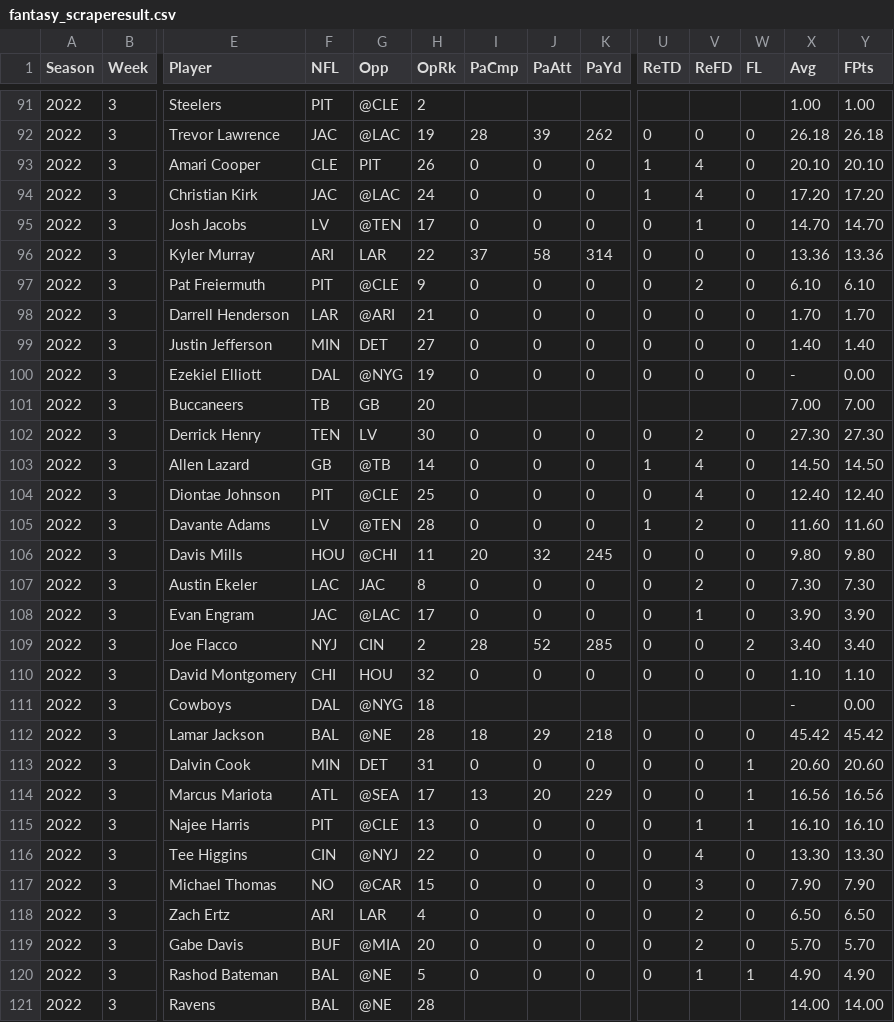
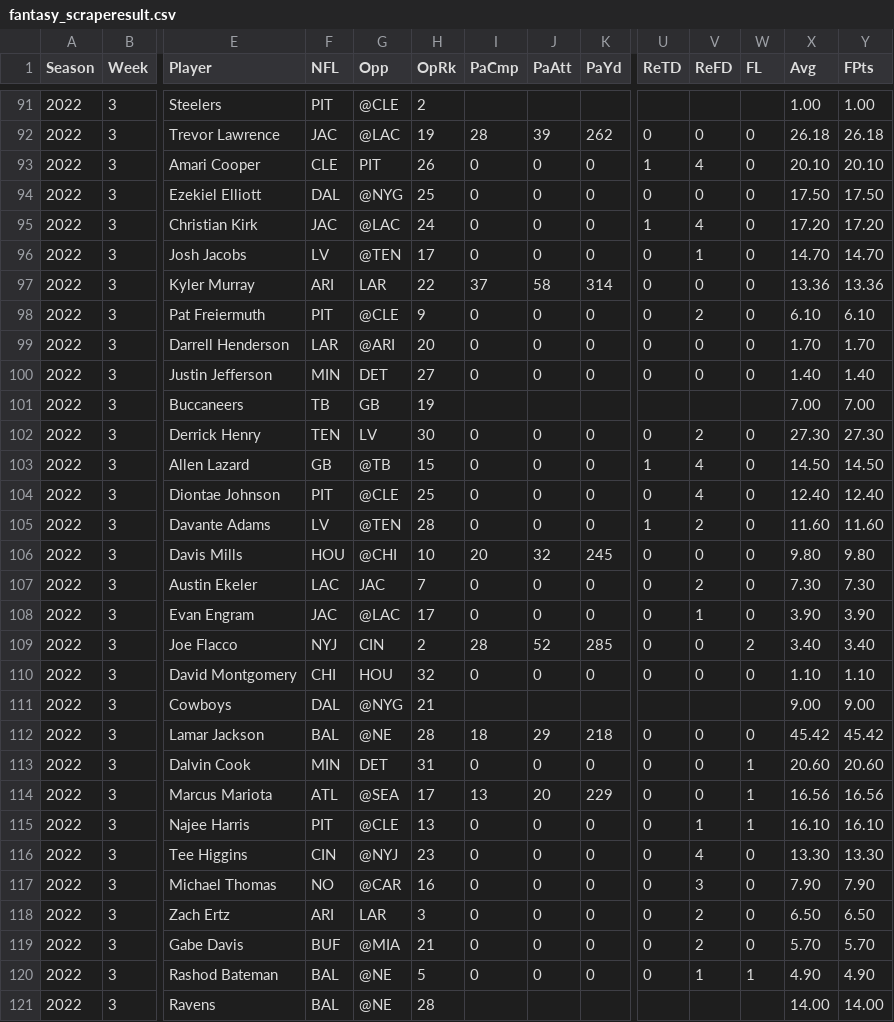
Before and after one commit to rmaxsm/TRUFFLEdash, a CSV file: data/backup/fantasy_scraperesult.csv, drawn as a sheet; only a part is shown, gaps mark what is left out; removed rows and columns are numbered as before the commit, all else as after; rows hold the shown columns only; the diff covers the shown part only; the diff names each change by its address in the sheet, - before the commit and + after, or states it on an @@ line.

```diff
--- a/data/backup/fantasy_scraperesult.csv
+++ b/data/backup/fantasy_scraperesult.csv
+row 94: 2022 | 3 | Ezekiel Elliott | DAL | @NYG | 25 | 0 | 0 | 0 | 0 | 0 | 0 | 17.50 | 17.50
-H99 (OpRk): 21
+H99 (OpRk): 20
-row 100: 2022 | 3 | Ezekiel Elliott | DAL | @NYG | 19 | 0 | 0 | 0 | 0 | 0 | 0 | - | 0.00
-H101 (OpRk): 20
+H101 (OpRk): 19
-H103 (OpRk): 14
+H103 (OpRk): 15
-H106 (OpRk): 11
+H106 (OpRk): 10
-H107 (OpRk): 8
+H107 (OpRk): 7
-H111 (OpRk): 18
+H111 (OpRk): 21
-X111 (Avg): -
+X111 (Avg): 9.00
-Y111 (FPts): 0.00
+Y111 (FPts): 9.00
-H116 (OpRk): 22
+H116 (OpRk): 23
-H117 (OpRk): 15
+H117 (OpRk): 16
-H118 (OpRk): 4
+H118 (OpRk): 3
-H119 (OpRk): 20
+H119 (OpRk): 21
```
Also changed, not shown: 2 added rows, 2 removed rows and 33 edited cells elsewhere in this file, data/backup/fantasy_backup.csv, data/backup/weekly_scraperesult.csv, 3 other files.
